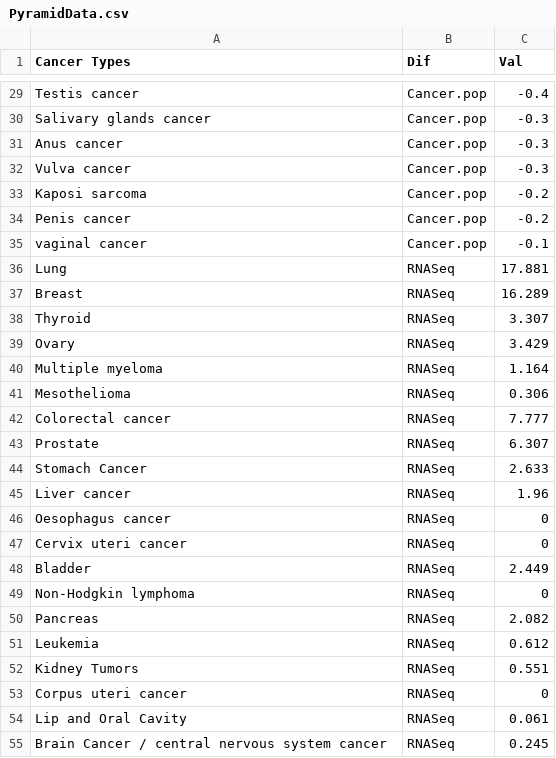
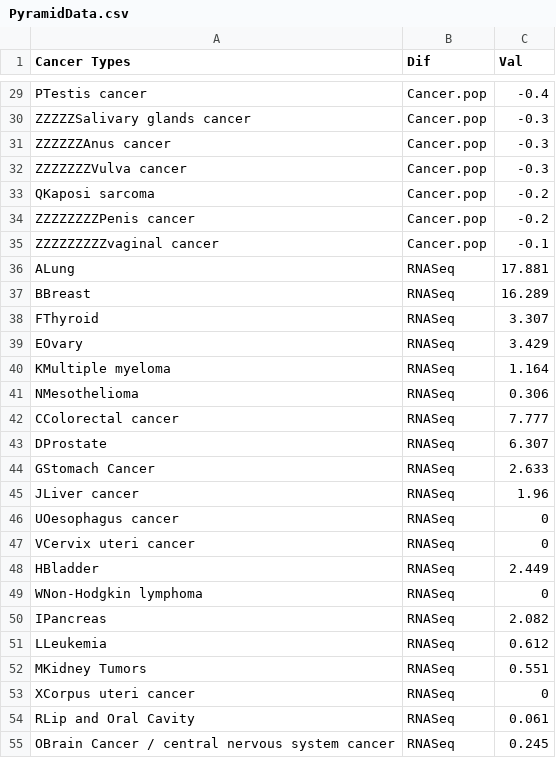
Before and after one commit to RacheliRap/mini-project-bioinformatics, a CSV file: PyramidData.csv, drawn as a sheet; only a part is shown, gaps mark what is left out; the diff covers the shown part only; the diff names each change by its address in the sheet, - before the commit and + after, or states it on an @@ line.

```diff
--- a/PyramidData.csv
+++ b/PyramidData.csv
-A29 (Cancer Types): Testis cancer
+A29 (Cancer Types): PTestis cancer
-A30 (Cancer Types): Salivary glands cancer
+A30 (Cancer Types): ZZZZZSalivary glands cancer
-A31 (Cancer Types): Anus cancer
+A31 (Cancer Types): ZZZZZZAnus cancer
-A32 (Cancer Types): Vulva cancer
+A32 (Cancer Types): ZZZZZZZVulva cancer
-A33 (Cancer Types): Kaposi sarcoma
+A33 (Cancer Types): QKaposi sarcoma
-A34 (Cancer Types): Penis cancer
+A34 (Cancer Types): ZZZZZZZZPenis cancer
-A35 (Cancer Types): vaginal cancer
+A35 (Cancer Types): ZZZZZZZZZvaginal cancer
-A36 (Cancer Types): Lung
+A36 (Cancer Types): ALung
-A37 (Cancer Types): Breast
+A37 (Cancer Types): BBreast
-A38 (Cancer Types): Thyroid
+A38 (Cancer Types): FThyroid
-A39 (Cancer Types): Ovary
+A39 (Cancer Types): EOvary
-A40 (Cancer Types): Multiple myeloma
+A40 (Cancer Types): KMultiple myeloma
-A41 (Cancer Types): Mesothelioma
+A41 (Cancer Types): NMesothelioma
-A42 (Cancer Types): Colorectal cancer
+A42 (Cancer Types): CColorectal cancer
-A43 (Cancer Types): Prostate
+A43 (Cancer Types): DProstate
-A44 (Cancer Types): Stomach Cancer
+A44 (Cancer Types): GStomach Cancer
-A45 (Cancer Types): Liver cancer
+A45 (Cancer Types): JLiver cancer
-A46 (Cancer Types): Oesophagus cancer
+A46 (Cancer Types): UOesophagus cancer
-A47 (Cancer Types): Cervix uteri cancer
+A47 (Cancer Types): VCervix uteri cancer
-A48 (Cancer Types): Bladder
+A48 (Cancer Types): HBladder
-A49 (Cancer Types): Non-Hodgkin lymphoma
+A49 (Cancer Types): WNon-Hodgkin lymphoma
-A50 (Cancer Types): Pancreas
+A50 (Cancer Types): IPancreas
-A51 (Cancer Types): Leukemia
+A51 (Cancer Types): LLeukemia
-A52 (Cancer Types): Kidney Tumors
+A52 (Cancer Types): MKidney Tumors
-A53 (Cancer Types): Corpus uteri cancer
+A53 (Cancer Types): XCorpus uteri cancer
-A54 (Cancer Types): Lip and Oral Cavity
+A54 (Cancer Types): RLip and Oral Cavity
-A55 (Cancer Types): Brain Cancer / central nervous system cancer
+A55 (Cancer Types): OBrain Cancer / central nervous system cancer
```
Also changed, not shown: 41 edited cells elsewhere in this file.
